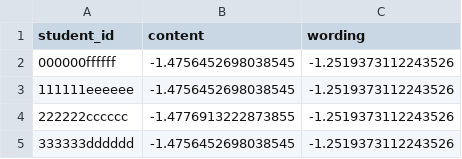
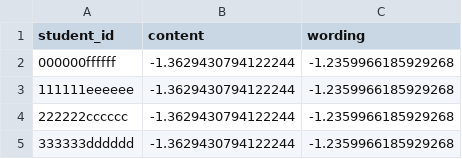
Before and after one commit to Nghiauet/Kaggle-CommonLit--Evaluate-Student-Summaries, a CSV file: submission.csv, drawn as a sheet.

```diff
--- a/submission.csv
+++ b/submission.csv
@@ -1,5 +1,5 @@
 student_id,content,wording
-000000ffffff,-1.4756452698038545,-1.2519373112243526
-111111eeeeee,-1.4756452698038545,-1.2519373112243526
-222222cccccc,-1.4776913222873855,-1.2519373112243526
-333333dddddd,-1.4756452698038545,-1.2519373112243526
+000000ffffff,-1.3629430794122244,-1.2359966185929268
+111111eeeeee,-1.3629430794122244,-1.2359966185929268
+222222cccccc,-1.3629430794122244,-1.2359966185929268
+333333dddddd,-1.3629430794122244,-1.2359966185929268
```
Also changed, not shown: 15 other files.
